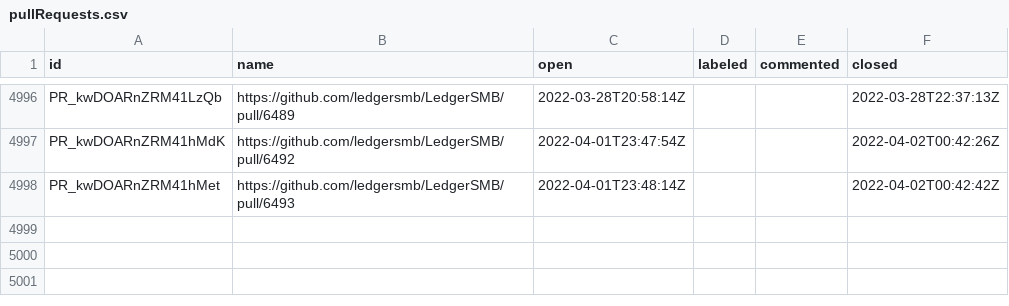
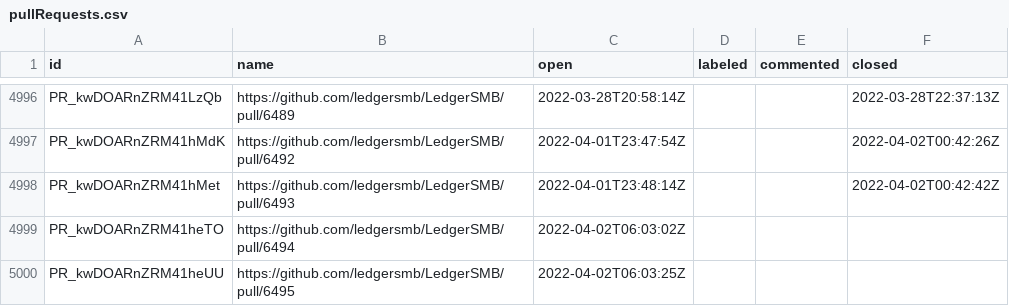
Before and after one commit to ledgersmb/ledgersmb-oselvar, a CSV file: data/ledgersmb/LedgerSMB/pullRequests.csv, drawn as a sheet; only a part is shown, gaps mark what is left out; the diff names each change by its address in the sheet, - before the commit and + after, or states it on an @@ line.

```diff
--- a/data/ledgersmb/LedgerSMB/pullRequests.csv
+++ b/data/ledgersmb/LedgerSMB/pullRequests.csv
+row 4999: PR_kwDOARnZRM41heTO | https://github.com/ledgersmb/LedgerSMB/pull/6494 | 2022-04-02T06:03:02Z
+row 5000: PR_kwDOARnZRM41heUU | https://github.com/ledgersmb/LedgerSMB/pull/6495 | 2022-04-02T06:03:25Z
```
